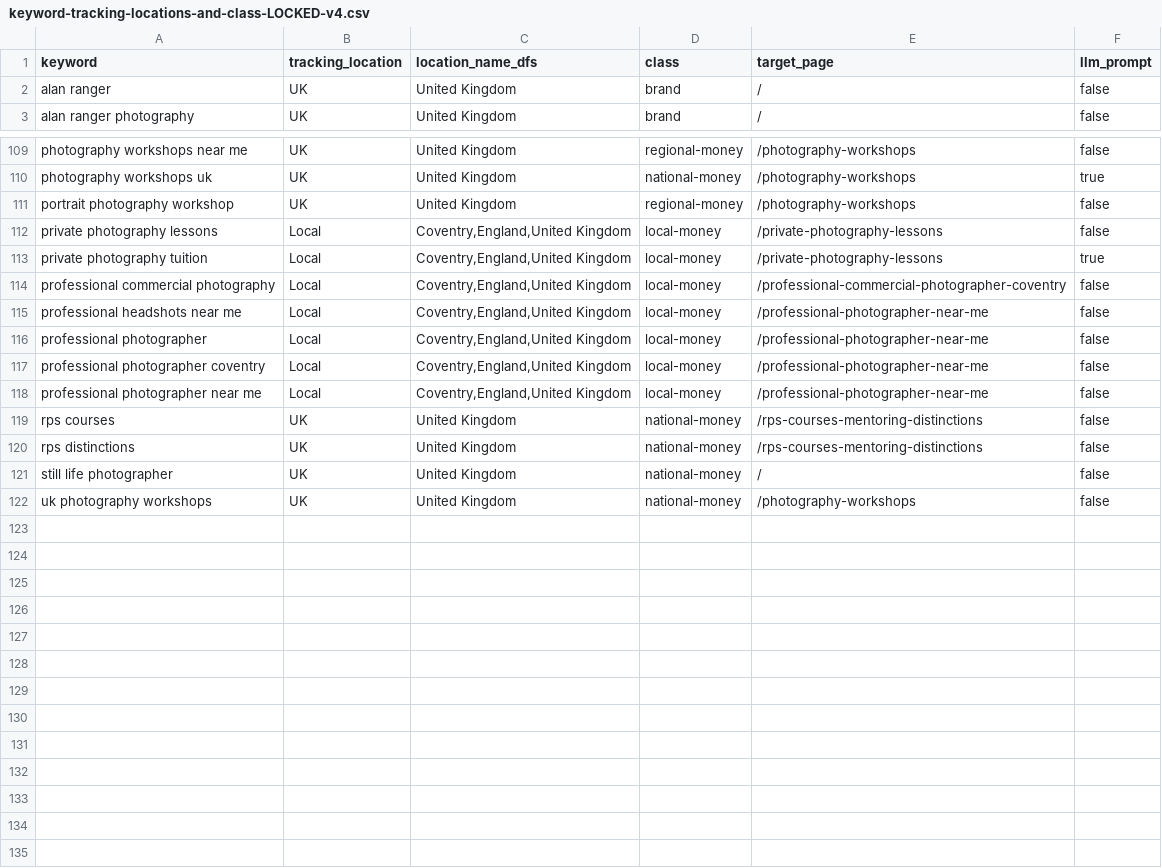
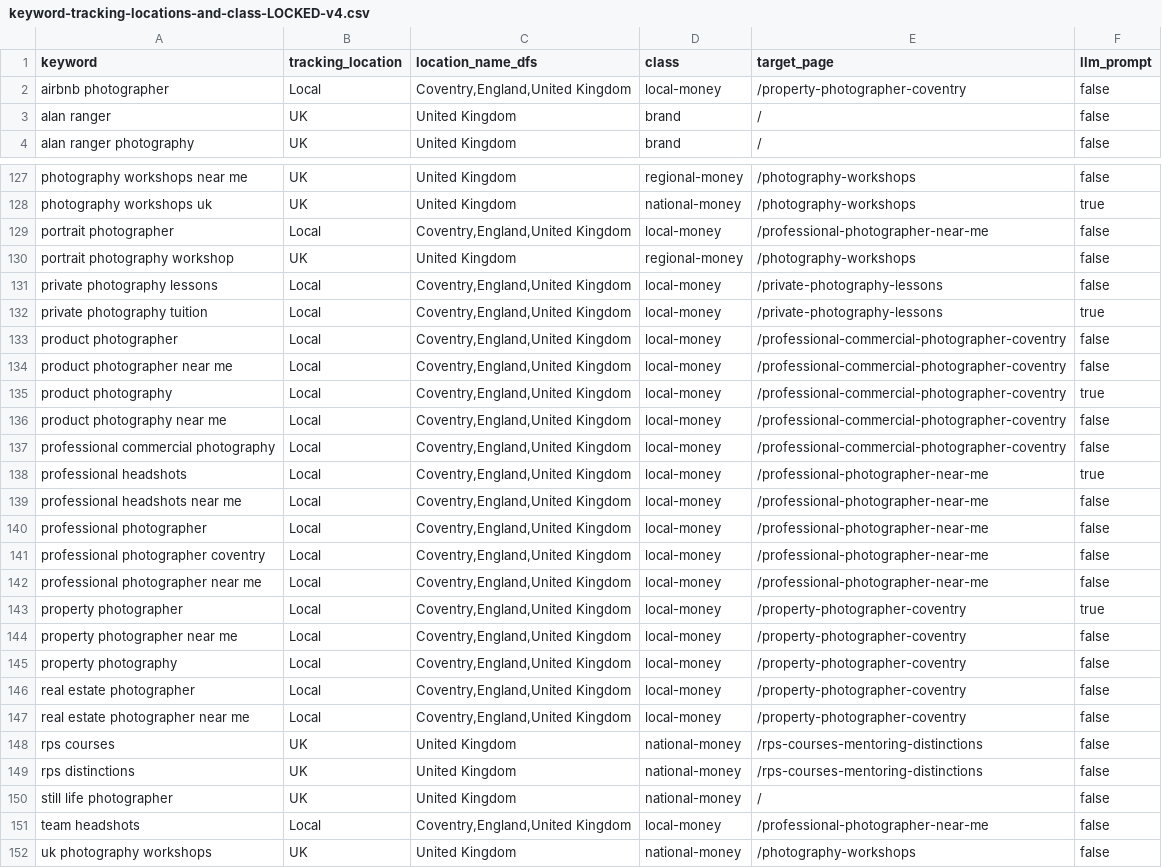
Before and after one commit to alanranger/ai-geo-audit, a CSV file: config/keyword-tracking-locations-and-class-LOCKED-v4.csv, drawn as a sheet; only a part is shown, gaps mark what is left out; the diff covers the shown part only; the diff names each change by its address in the sheet, - before the commit and + after, or states it on an @@ line.

```diff
--- a/config/keyword-tracking-locations-and-class-LOCKED-v4.csv
+++ b/config/keyword-tracking-locations-and-class-LOCKED-v4.csv
+row 2: airbnb photographer | Local | Coventry,England,United Kingdom | local-money | /property-photographer-coventry | false
+row 129: portrait photographer | Local | Coventry,England,United Kingdom | local-money | /professional-photographer-near-me | false
+row 133: product photographer | Local | Coventry,England,United Kingdom | local-money | /professional-commercial-photographer-coventry | false
+row 134: product photographer near me | Local | Coventry,England,United Kingdom | local-money | /professional-commercial-photographer-coventry | false
+row 135: product photography | Local | Coventry,England,United Kingdom | local-money | /professional-commercial-photographer-coventry | true
+row 136: product photography near me | Local | Coventry,England,United Kingdom | local-money | /professional-commercial-photographer-coventry | false
+row 138: professional headshots | Local | Coventry,England,United Kingdom | local-money | /professional-photographer-near-me | true
+row 143: property photographer | Local | Coventry,England,United Kingdom | local-money | /property-photographer-coventry | true
+row 144: property photographer near me | Local | Coventry,England,United Kingdom | local-money | /property-photographer-coventry | false
+row 145: property photography | Local | Coventry,England,United Kingdom | local-money | /property-photographer-coventry | false
+row 146: real estate photographer | Local | Coventry,England,United Kingdom | local-money | /property-photographer-coventry | false
+row 147: real estate photographer near me | Local | Coventry,England,United Kingdom | local-money | /property-photographer-coventry | false
+row 151: team headshots | Local | Coventry,England,United Kingdom | local-money | /professional-photographer-near-me | false
```
Also changed, not shown: 17 added rows elsewhere in this file, 8 other files.
